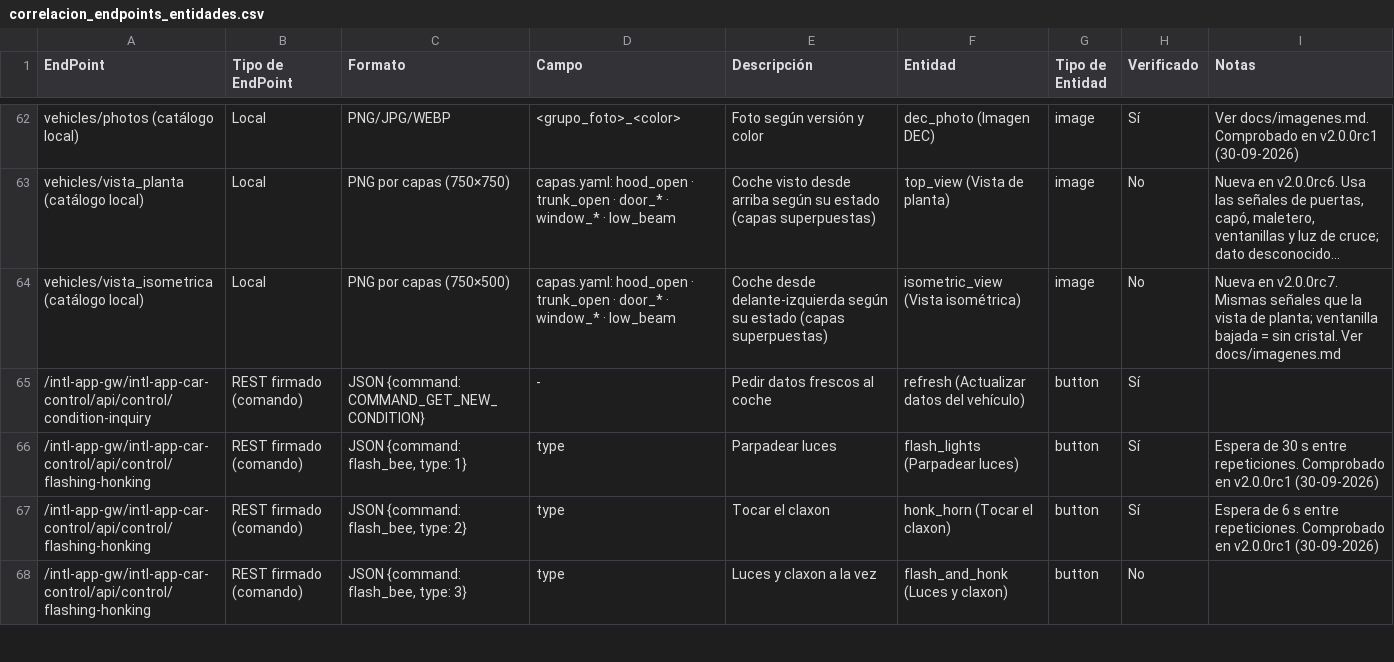
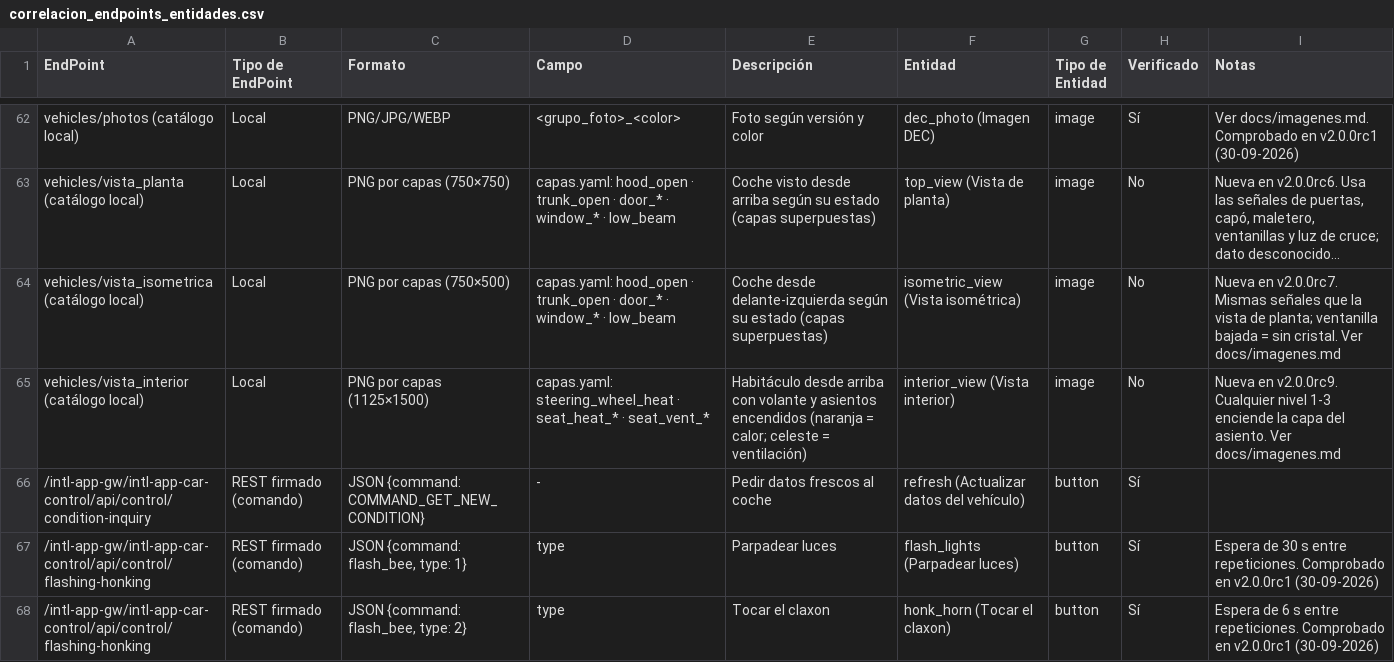
Before and after one commit to manuelem1984/dec_deepal, a CSV file: docs/correlacion_endpoints_entidades.csv, drawn as a sheet; only a part is shown, gaps mark what is left out; the shorter side is filled out with more unchanged rows; long unchanged cells end in …; the diff names each change by its address in the sheet, - before the commit and + after, or states it on an @@ line.

```diff
--- a/docs/correlacion_endpoints_entidades.csv
+++ b/docs/correlacion_endpoints_entidades.csv
+row 65: vehicles/vista_interior (catálogo local) | Local | PNG por capas (1125×1500) | capas.yaml: steering_wheel_heat · seat_heat_* · seat_vent_* | Habitáculo desde arriba con volante y asientos encendidos (naranja = calor; celeste = ventilación) | interior_view (Vista interior) | image | No | Nueva en v2.0.0rc9. Cualquier nivel 1-3 enciende la capa del asiento. Ver docs/imagenes.md
```
Also changed, not shown: 21 other files.
